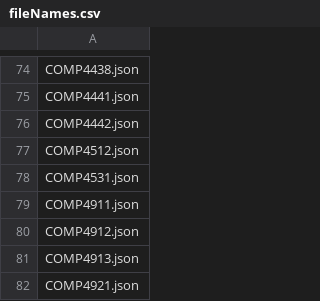
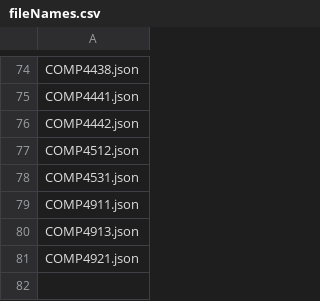
Before and after one commit to guomaimang/Moon-Spork, a CSV file: Data/fileNames.csv, drawn as a sheet; only a part is shown, gaps mark what is left out.

```diff
--- a/Data/fileNames.csv
+++ b/Data/fileNames.csv
@@ -79,3 +79,2 @@ COMP4531.json
 COMP4911.json
-COMP4912.json
 COMP4913.json
```
Also changed, not shown: 1 other file.
